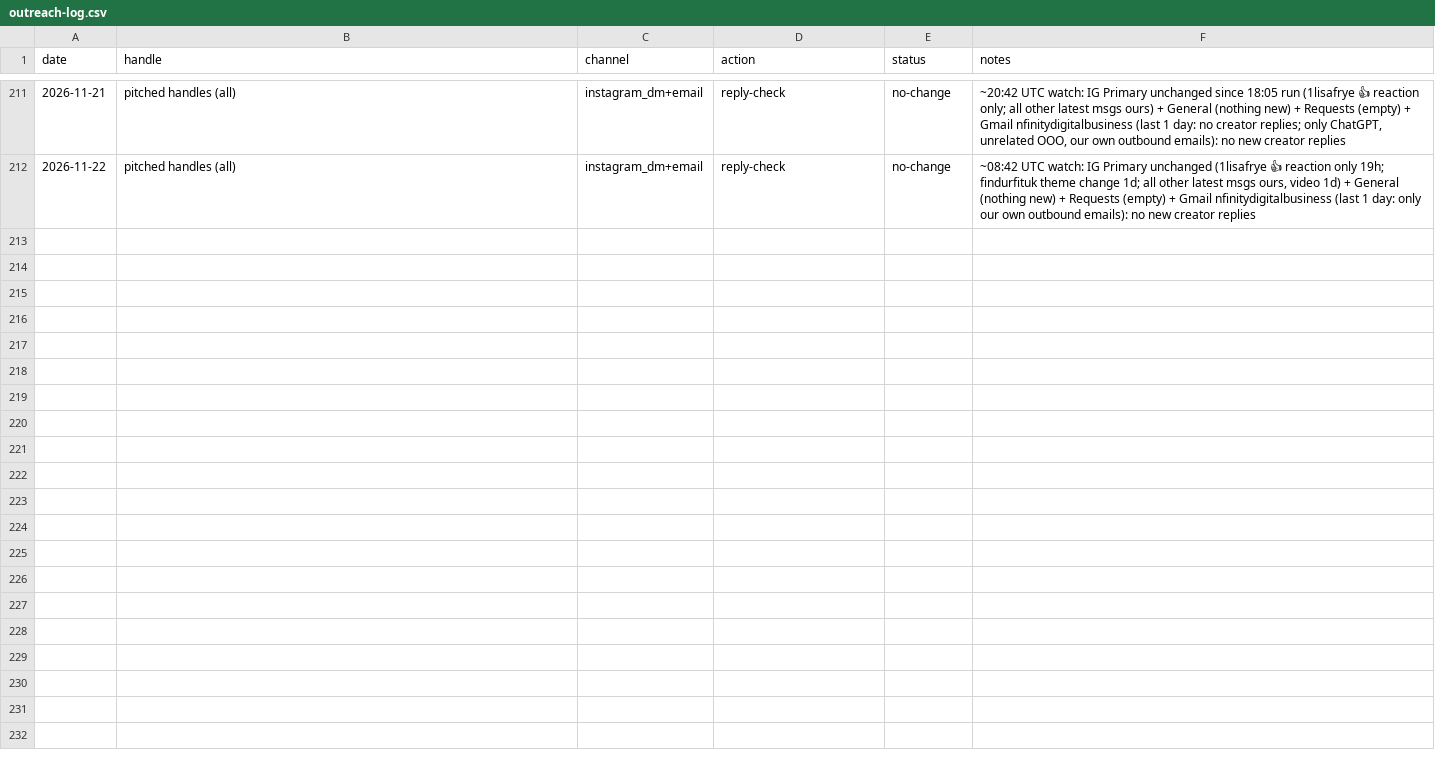
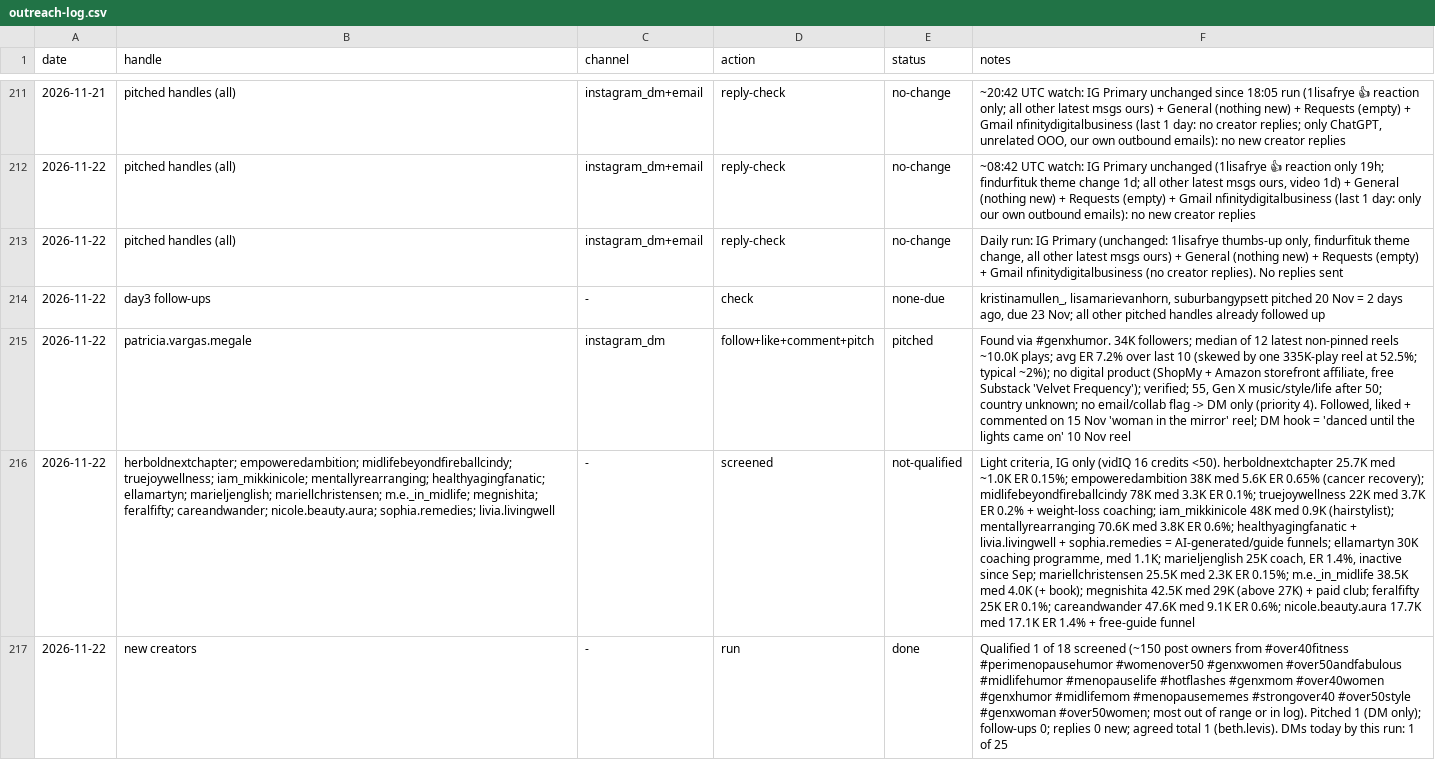
Before and after one commit to furqanaq/meriandcalm-social-instagram, a CSV file: outreach/outreach-log.csv, drawn as a sheet; only a part is shown, gaps mark what is left out; the diff names each change by its address in the sheet, - before the commit and + after, or states it on an @@ line.

```diff
--- a/outreach/outreach-log.csv
+++ b/outreach/outreach-log.csv
+row 213: 2026-11-22 | pitched handles (all) | instagram_dm+email | reply-check | no-change | Daily run: IG Primary (unchanged: 1lisafrye thumbs-up only, findurfituk theme change, all other latest msgs ours) + General (nothing new) + Requests (empty) + Gmail nfinitydigitalbusiness (no creator replies). No replies sent
+row 214: 2026-11-22 | day3 follow-ups | - | check | none-due | kristinamullen_, lisamarievanhorn, suburbangypsett pitched 20 Nov = 2 days ago, due 23 Nov; all other pitched handles already followed up
+row 215: 2026-11-22 | patricia.vargas.megale | instagram_dm | follow+like+comment+pitch | pitched | Found via #genxhumor. 34K followers; median of 12 latest non-pinned reels ~10.0K plays; avg ER 7.2% over last 10 (skewed by one 335K-play reel at 52.5%; typical ~2%); no digital product (ShopMy + Amazon storefront affiliate, free Substack 'Velvet Frequency'); verified; 55, Gen X music/style/life after 50; country unknown; no email/collab flag -> DM only (priority 4). Followed, liked + commented on 15 Nov 'woman in the mirror' reel; DM hook = 'danced until the lights came on' 10 Nov reel
+row 216: 2026-11-22 | herboldnextchapter; empoweredambition; midlifebeyondfireballcindy; truejoywellness; iam_mikkinicole; mentallyrearranging; healthyagingfanatic; ellamartyn; marieljenglish; mariellchristensen; m.e._in_midlife; megnishita; feralfifty; careandwander; nicole.beauty.aura; sophia.remedies; livia.livingwell | - | screened | not-qualified | Light criteria, IG only (vidIQ 16 credits <50). herboldnextchapter 25.7K med ~1.0K ER 0.15%; empoweredambition 38K med 5.6K ER 0.65% (cancer recovery); midlifebeyondfireballcindy 78K med 3.3K ER 0.1%; truejoywellness 22K med 3.7K ER 0.2% + weight-loss coaching; iam_mikkinicole 48K med 0.9K (hairstylist); mentallyrearranging 70.6K med 3.8K ER 0.6%; healthyagingfanatic + livia.livingwell + sophia.remedies = AI-generated/guide funnels; ellamartyn 30K coaching programme, med 1.1K; marieljenglish 25K coach, ER 1.4%, inactive since Sep; mariellchristensen 25.5K med 2.3K ER 0.15%; m.e._in_midlife 38.5K med 4.0K (+ book); megnishita 42.5K med 29K (above 27K) + paid club; feralfifty 25K ER 0.1%; careandwander 47.6K med 9.1K ER 0.6%; nicole.beauty.aura 17.7K med 17.1K ER 1.4% + free-guide funnel
+row 217: 2026-11-22 | new creators | - | run | done | Qualified 1 of 18 screened (~150 post owners from #over40fitness #perimenopausehumor #womenover50 #genxwomen #over50andfabulous #midlifehumor #menopauselife #hotflashes #genxmom #over40women #genxhumor #midlifemom #menopausememes #strongover40 #over50style #genxwoman #over50women; most out of range or in log). Pitched 1 (DM only); follow-ups 0; replies 0 new; agreed total 1 (beth.levis). DMs today by this run: 1 of 25
```
